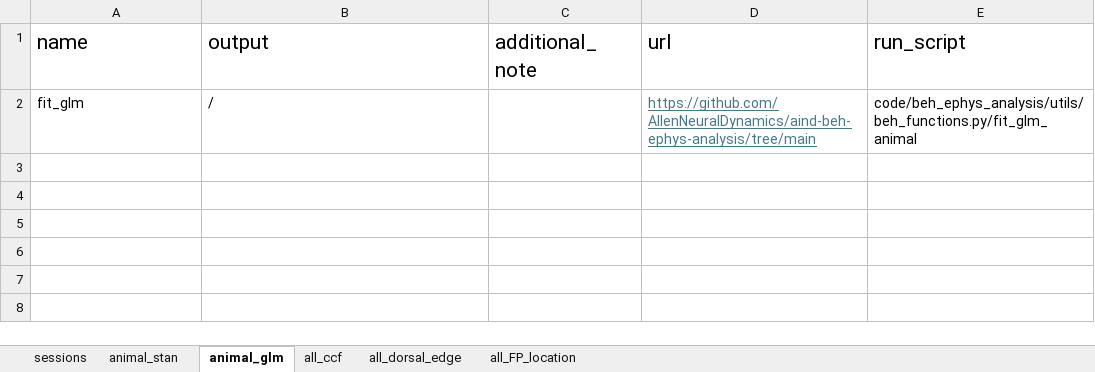
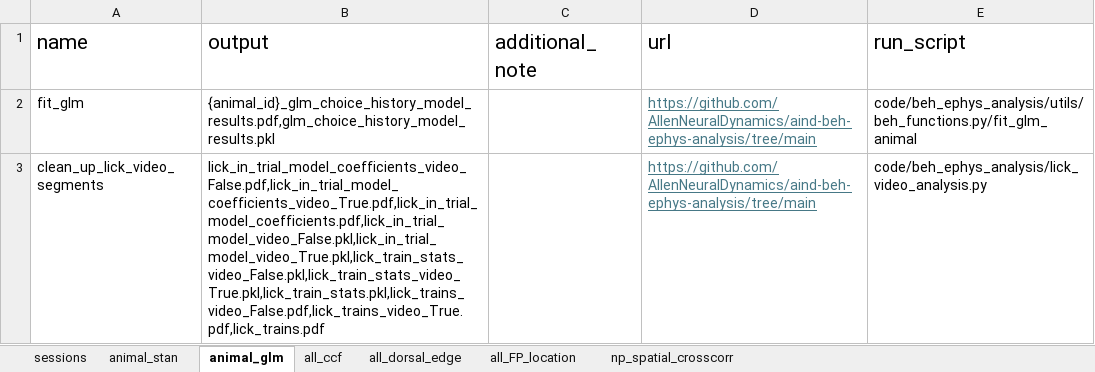
Before and after one commit to AllenNeuralDynamics/aind-beh-ephys-analysis, an Excel workbook: code/data_management/meta_data_processing.xlsx, sheet animal_glm, drawn as a sheet; values as stored, in another font and other column widths than the file's, no borders; the diff names each change by its address in the sheet, - before the commit and + after, or states it on an @@ line.

```diff
--- a/code/data_management/meta_data_processing.xlsx (sheet animal_glm)
+++ b/code/data_management/meta_data_processing.xlsx (sheet animal_glm)
+sheet tab: np_spatial_crosscorr
-B2 (output): /
+B2 (output): {animal_id}_glm_choice_history_model_results.pdf,glm_choice_history_model_results.pkl
+row 3: clean_up_lick_video_segments | lick_in_trial_model_coefficients_video_False.pdf,lick_in_trial_model_coefficients_video_True.pdf,lick_in_trial_model_coefficients.pdf,lick_in_trial_model_video_False.pkl,lick_in_trial_model_video_True.pkl,lick_train_stats_video_False.pkl,lick_train_stats_video_True.pkl,lick_train_stats.pkl,lick_trains_video_False.pdf,lick_trains_video_True.pdf,lick_trains.pdf |  | https://github.com/AllenNeuralDynamics/aind-beh-ephys-analysis/tree/main | code/beh_ephys_analysis/lick_video_analysis.py
```
Also changed, not shown: sheet sessions, 5 other files.
